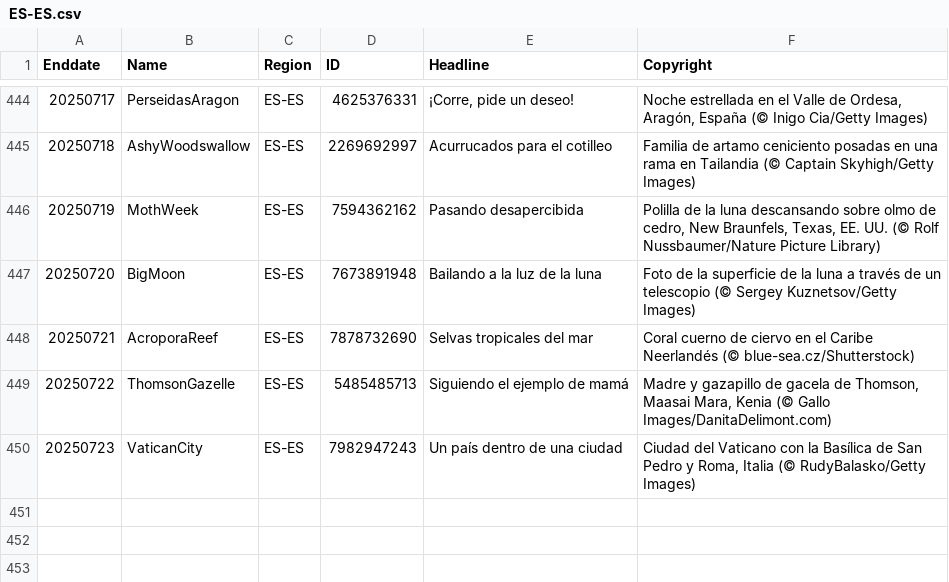
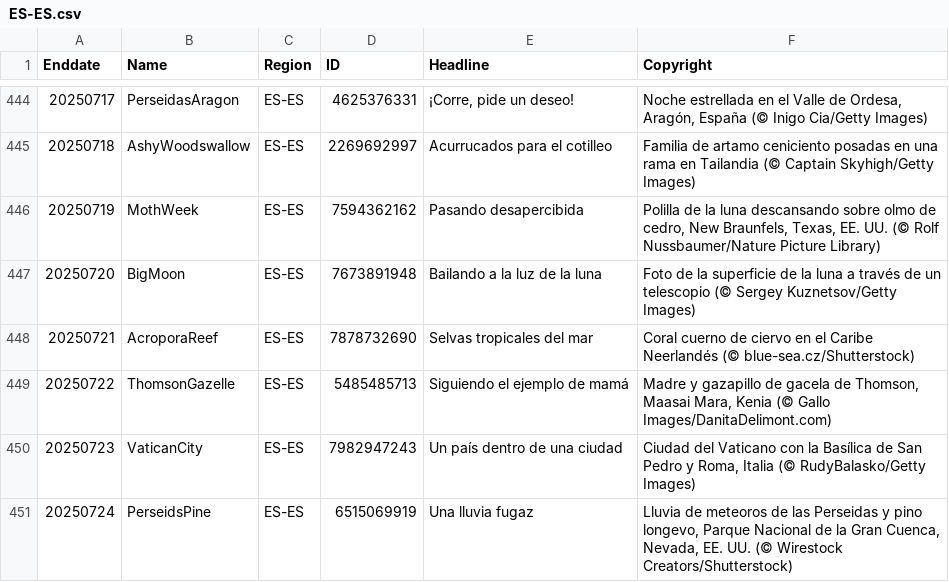
Before and after one commit to taumasyang/imageArchive, a CSV file: metadata/ES-ES.csv, drawn as a sheet; only a part is shown, gaps mark what is left out.

```diff
--- a/metadata/ES-ES.csv
+++ b/metadata/ES-ES.csv
@@ -450 +450,2 @@ Enddate,Name,Region,ID,Headline,Copyright
 20250723,VaticanCity,ES-ES,7982947243,"Un país dentro de una ciudad","Ciudad del Vaticano con la Basílica de San Pedro y Roma, Italia (© RudyBalasko/Getty Images)"
+20250724,PerseidsPine,ES-ES,6515069919,"Una lluvia fugaz","Lluvia de meteoros de las Perseidas y pino longevo, Parque Nacional de la Gran Cuenca, Nevada, EE. UU. (© Wirestock Creators/Shutterstock)"
```
Also changed, not shown: metadata/DE-DE.csv, metadata/EN-CA.csv, 11 other files.
